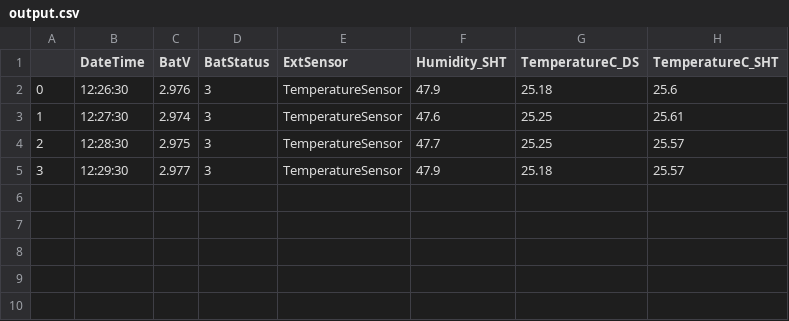
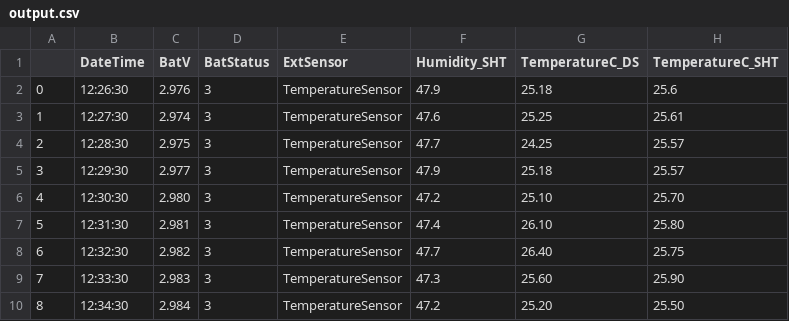
Before and after one commit to MateusFerroAntunesdeOliveira/Dashboard_Python, a CSV file: output/output.csv, drawn as a sheet.

```diff
--- a/output/output.csv
+++ b/output/output.csv
@@ -3,3 +3,8 @@
 1,12:27:30,2.974,3,TemperatureSensor,47.6,25.25,25.61
-2,12:28:30,2.975,3,TemperatureSensor,47.7,25.25,25.57
+2,12:28:30,2.975,3,TemperatureSensor,47.7,24.25,25.57
 3,12:29:30,2.977,3,TemperatureSensor,47.9,25.18,25.57
+4,12:30:30,2.980,3,TemperatureSensor,47.2,25.10,25.70
+5,12:31:30,2.981,3,TemperatureSensor,47.4,26.10,25.80
+6,12:32:30,2.982,3,TemperatureSensor,47.7,26.40,25.75
+7,12:33:30,2.983,3,TemperatureSensor,47.3,25.60,25.90
+8,12:34:30,2.984,3,TemperatureSensor,47.2,25.20,25.50
```
Also changed, not shown: 1 other file.
